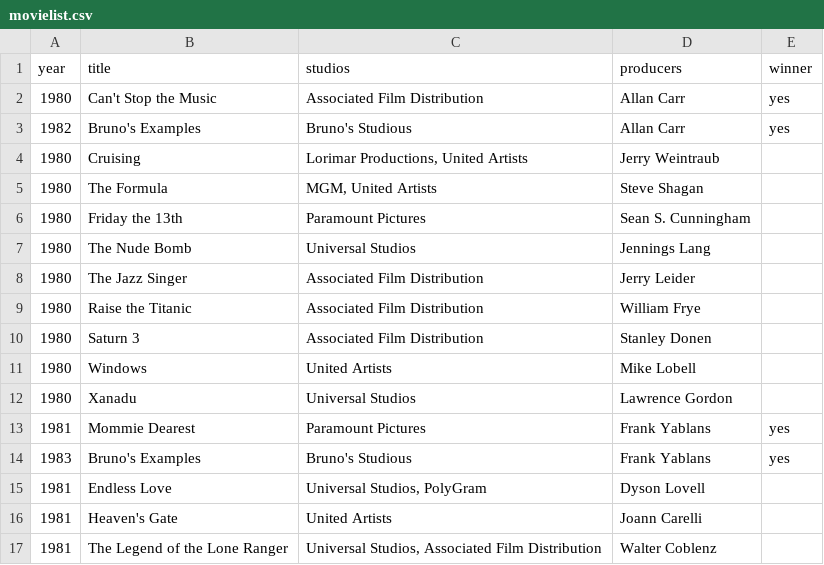
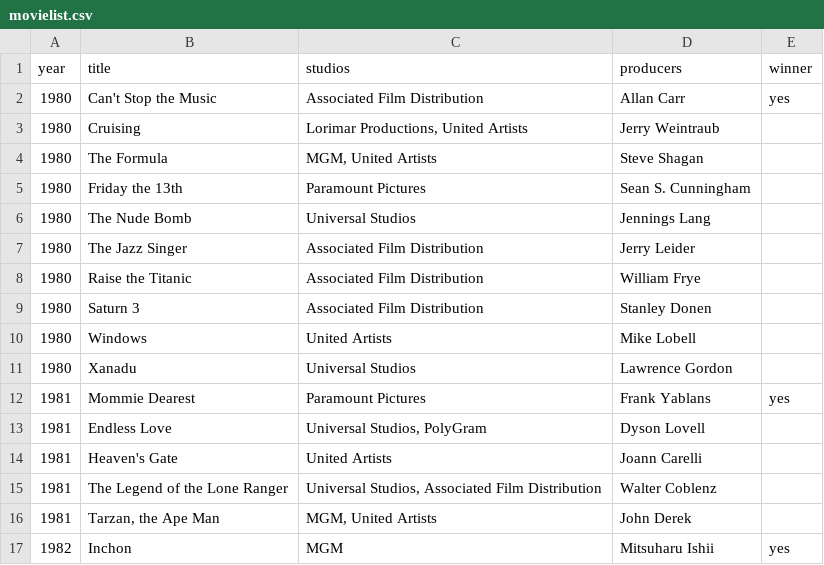
Before and after one commit to bruno291289/raspberryawards, a CSV file: src/main/resources/movielist.csv, drawn as a sheet; only a part is shown; the shorter side is filled out with more unchanged rows.

```diff
--- a/src/main/resources/movielist.csv
+++ b/src/main/resources/movielist.csv
@@ -2,3 +2,2 @@ year;title;studios;producers;winner
 1980;Can't Stop the Music;Associated Film Distribution;Allan Carr;yes
-1982;Bruno's Examples;Bruno's Studious;Allan Carr;yes
 1980;Cruising;Lorimar Productions, United Artists;Jerry Weintraub;
@@ -13,3 +12,2 @@ year;title;studios;producers;winner
 1981;Mommie Dearest;Paramount Pictures;Frank Yablans;yes
-1983;Bruno's Examples;Bruno's Studious;Frank Yablans;yes
 1981;Endless Love;Universal Studios, PolyGram;Dyson Lovell;
```
Also changed, not shown: target/classes/movielist.csv, 14 other files.
